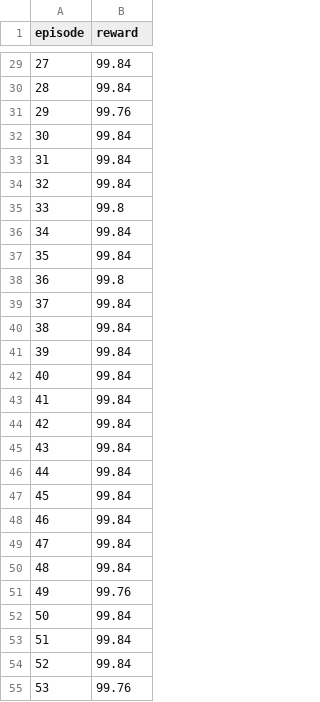
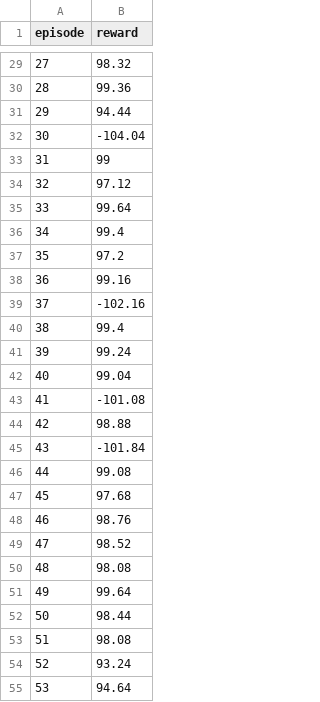
Before and after one commit to Diego-ipt/IA_tarea2, a CSV file: reward_qlearning_env1.csv, drawn as a sheet; only a part is shown, gaps mark what is left out; the diff covers the shown part only.

```diff
--- a/reward_qlearning_env1.csv
+++ b/reward_qlearning_env1.csv
@@ -29,27 +29,27 @@ episode,reward
-27,99.84
-28,99.84
-29,99.76
-30,99.84
-31,99.84
-32,99.84
-33,99.8
-34,99.84
-35,99.84
-36,99.8
-37,99.84
-38,99.84
-39,99.84
-40,99.84
-41,99.84
-42,99.84
-43,99.84
-44,99.84
-45,99.84
-46,99.84
-47,99.84
-48,99.84
-49,99.76
-50,99.84
-51,99.84
-52,99.84
-53,99.76
+27,98.32
+28,99.36
+29,94.44
+30,-104.04
+31,99
+32,97.12
+33,99.64
+34,99.4
+35,97.2
+36,99.16
+37,-102.16
+38,99.4
+39,99.24
+40,99.04
+41,-101.08
+42,98.88
+43,-101.84
+44,99.08
+45,97.68
+46,98.76
+47,98.52
+48,98.08
+49,99.64
+50,98.44
+51,98.08
+52,93.24
+53,94.64
```
Also changed, not shown: 173 edited cells elsewhere in this file, reward_qlearning_env2.csv, reward_sarsa_env1.csv, 8 other files.
